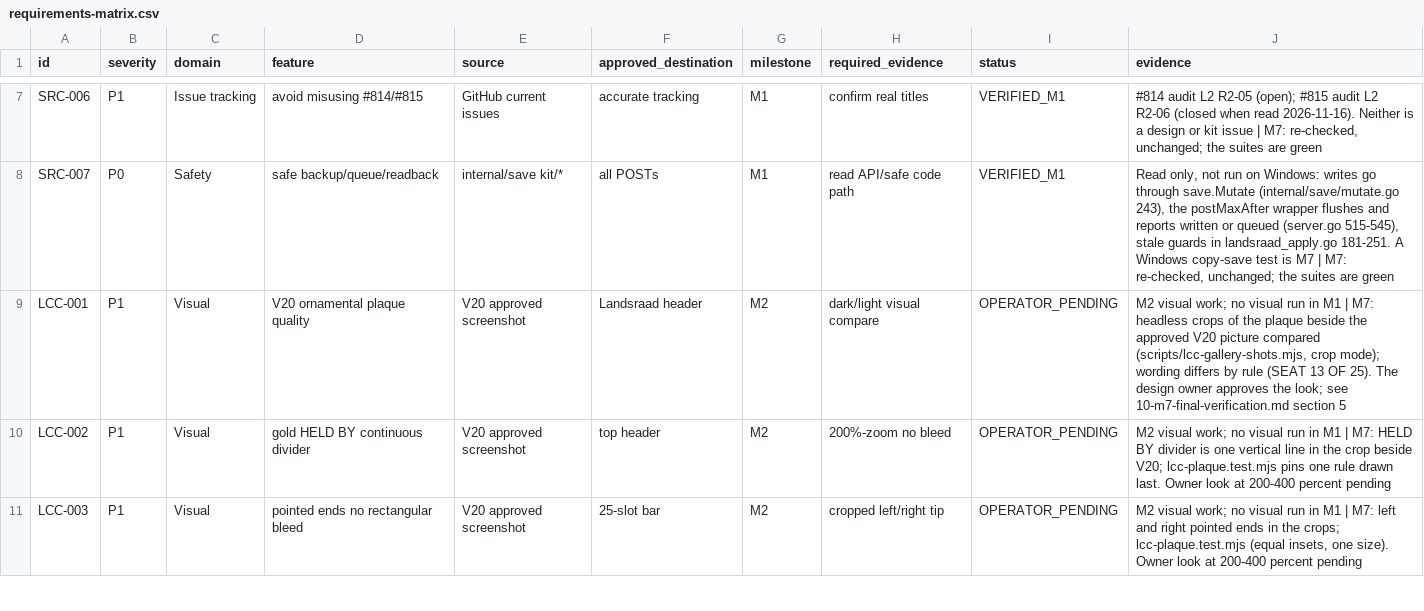
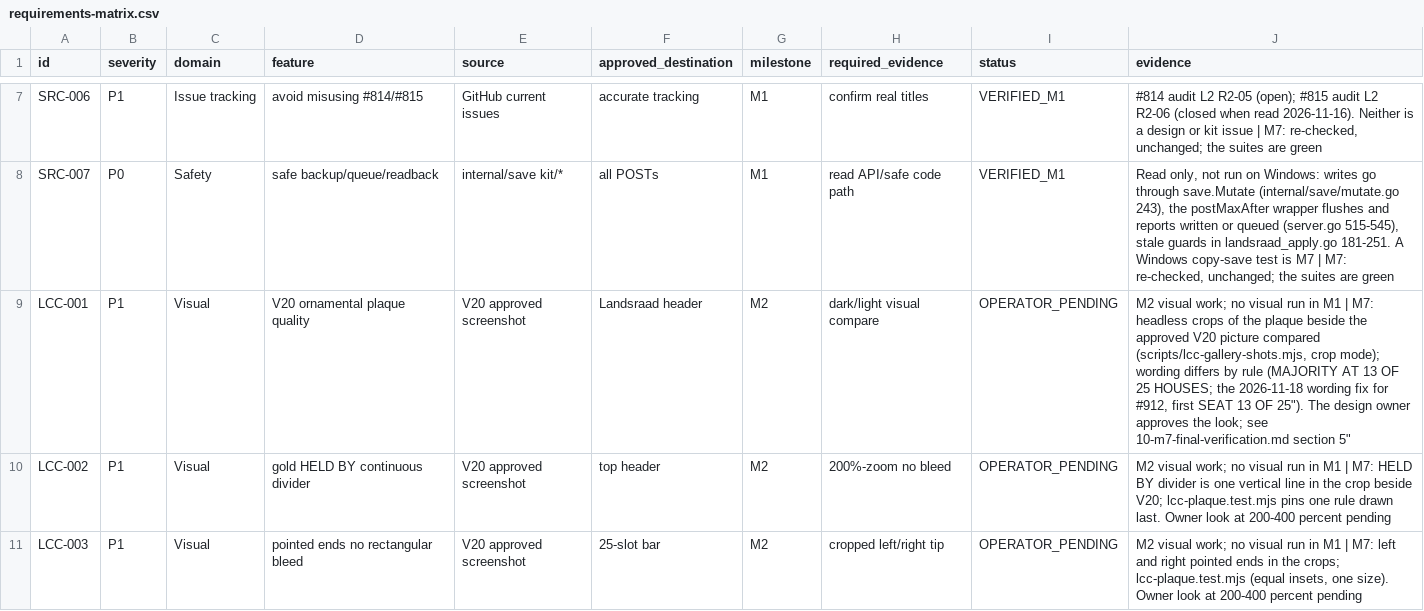
Before and after one commit to Project-Arrakis/tabr-tau, a CSV file: docs/design/landsraad-command-center/requirements-matrix.csv, drawn as a sheet; only a part is shown, gaps mark what is left out.

Commit message:
Command Center plaque: headline says majority at 13 of 25 Houses (fixes #912)
The old headline, Voting Session - Seat 13 of 25, read as 13 seats won. It now reads Voting Session - Majority at 13 of 25 Houses. The tally line, the honest-wording rules and the glow are unchanged; the session plate is wider so the longer line fits on one line on a wide board and wraps in balance on a narrow one, with no text under 12 px. The track's screen-reader label says the same. Docs and the requirements matrix note the 2026-11-18 wording fix, and a test checks the headline in every state.

```diff
--- a/docs/design/landsraad-command-center/requirements-matrix.csv
+++ b/docs/design/landsraad-command-center/requirements-matrix.csv
@@ -8,3 +8,3 @@ SRC-006,P1,Issue tracking,avoid misusing #814/#815,GitHub current issues,accurat
 SRC-007,P0,Safety,safe backup/queue/readback,internal/save kit/*,all POSTs,M1,read API/safe code path,VERIFIED_M1,"Read only, not run on Windows: writes go through save.Mutate (internal/save/mutate.go 243), the postMaxAfter wrapper flushes and reports written or queued (server.go 515-545), stale guards in landsraad_apply.go 181-251. A Windows copy-save test is M7 | M7: re-checked, unchanged; the suites are green"
-LCC-001,P1,Visual,V20 ornamental plaque quality,V20 approved screenshot,Landsraad header,M2,dark/light visual compare,OPERATOR_PENDING,"M2 visual work; no visual run in M1 | M7: headless crops of the plaque beside the approved V20 picture compared (scripts/lcc-gallery-shots.mjs, crop mode); wording differs by rule (SEAT 13 OF 25). The design owner approves the look; see 10-m7-final-verification.md section 5"
+LCC-001,P1,Visual,V20 ornamental plaque quality,V20 approved screenshot,Landsraad header,M2,dark/light visual compare,OPERATOR_PENDING,"M2 visual work; no visual run in M1 | M7: headless crops of the plaque beside the approved V20 picture compared (scripts/lcc-gallery-shots.mjs, crop mode); wording differs by rule (MAJORITY AT 13 OF 25 HOUSES; the 2026-11-18 wording fix for #912, first "SEAT 13 OF 25"). The design owner approves the look; see 10-m7-final-verification.md section 5"
 LCC-002,P1,Visual,gold HELD BY continuous divider,V20 approved screenshot,top header,M2,200%-zoom no bleed,OPERATOR_PENDING,M2 visual work; no visual run in M1 | M7: HELD BY divider is one vertical line in the crop beside V20; lcc-plaque.test.mjs pins one rule drawn last. Owner look at 200-400 percent pending
```
Also changed, not shown: 8 other files.
